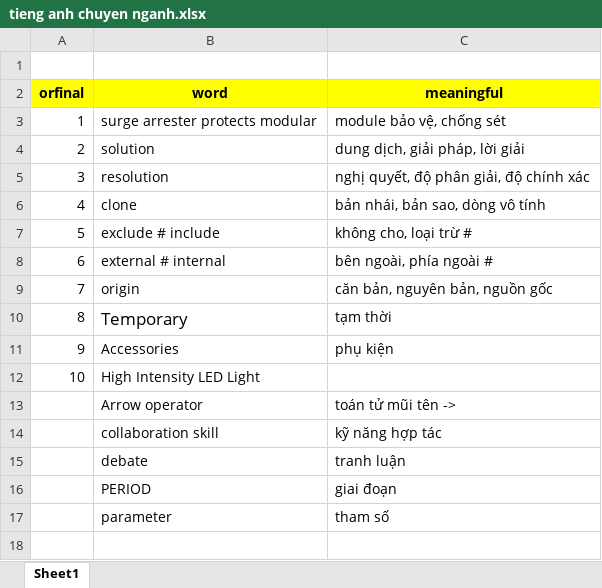
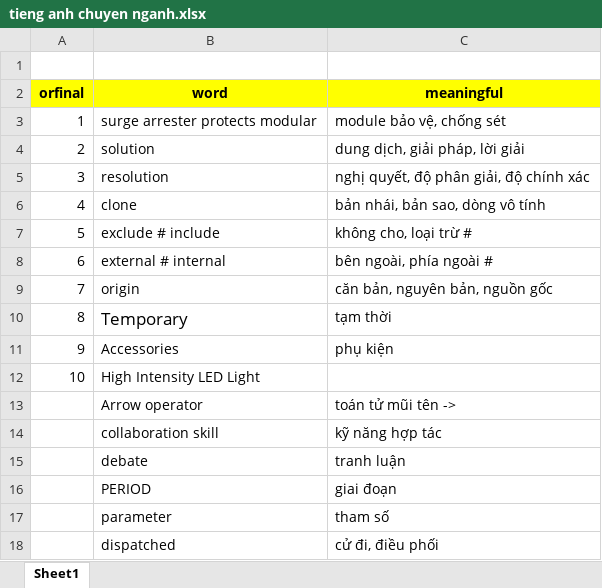
Before and after one commit to VoMinh-Trung/codeLearning, an Excel workbook: tieng anh chuyen nganh.xlsx, sheet Sheet1, drawn as a sheet; values as stored, in another font and other column widths than the file's, no borders; the diff names each change by its address in the sheet, - before the commit and + after, or states it on an @@ line.

Commit message:
update

```diff
--- a/tieng anh chuyen nganh.xlsx (sheet Sheet1)
+++ b/tieng anh chuyen nganh.xlsx (sheet Sheet1)
+row 18:  | dispatched | cử đi, điều phối
```
